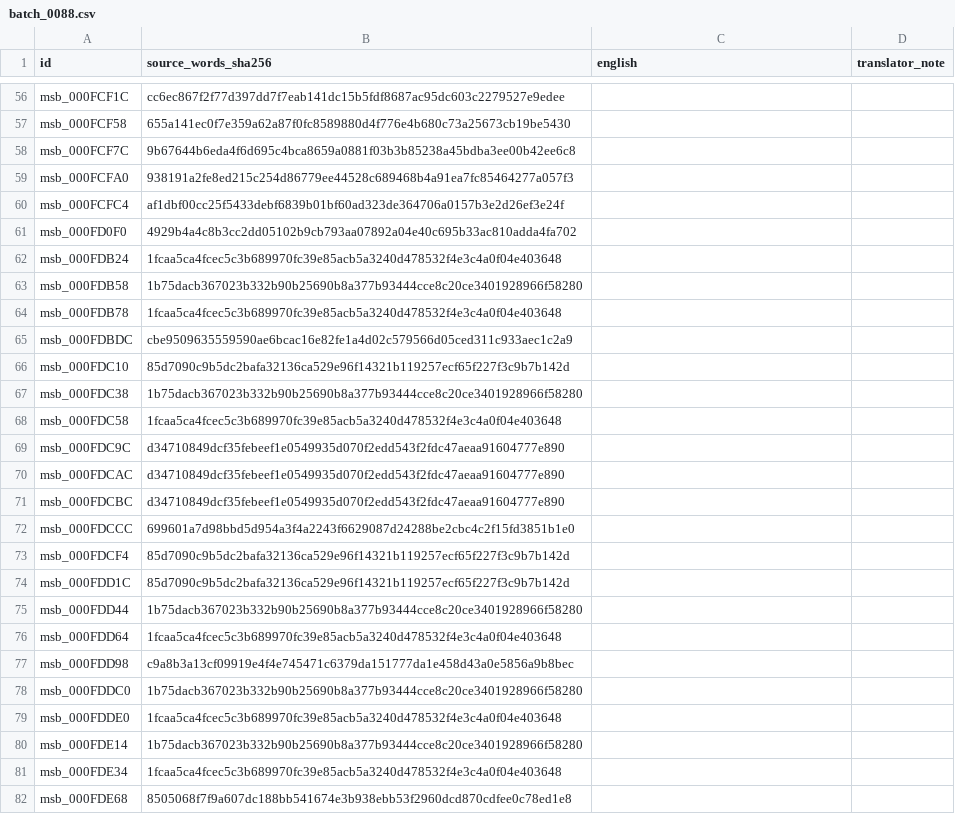
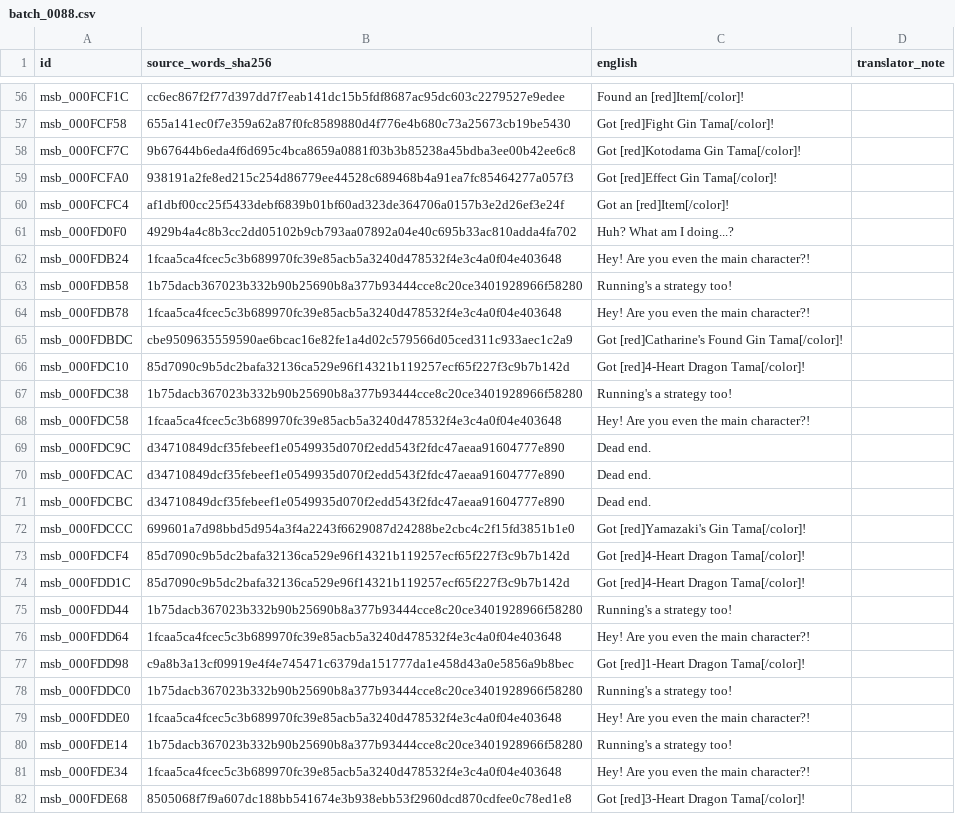
Before and after one commit to zthegin/Gintama---Gintoki-vs-Hijikata-game-english-translation, a CSV file: csv/ready/batch_0088.csv, drawn as a sheet; only a part is shown, gaps mark what is left out; the diff covers the shown part only; the diff names each change by its address in the sheet, - before the commit and + after, or states it on an @@ line.

```diff
--- a/csv/ready/batch_0088.csv
+++ b/csv/ready/batch_0088.csv
-C56 (english): (empty)
+C56 (english): Found an [red]Item[/color]!
-C57 (english): (empty)
+C57 (english): Got [red]Fight Gin Tama[/color]!
-C58 (english): (empty)
+C58 (english): Got [red]Kotodama Gin Tama[/color]!
-C59 (english): (empty)
+C59 (english): Got [red]Effect Gin Tama[/color]!
-C60 (english): (empty)
+C60 (english): Got an [red]Item[/color]!
-C61 (english): (empty)
+C61 (english): Huh? What am I doing...?
-C62 (english): (empty)
+C62 (english): Hey! Are you even the main character?!
-C63 (english): (empty)
+C63 (english): Running's a strategy too!
-C64 (english): (empty)
+C64 (english): Hey! Are you even the main character?!
-C65 (english): (empty)
+C65 (english): Got [red]Catharine's Found Gin Tama[/color]!
-C66 (english): (empty)
+C66 (english): Got [red]4-Heart Dragon Tama[/color]!
-C67 (english): (empty)
+C67 (english): Running's a strategy too!
-C68 (english): (empty)
+C68 (english): Hey! Are you even the main character?!
-C69:C71 (english): (empty)
+C69:C71 (english): Dead end.
-C72 (english): (empty)
+C72 (english): Got [red]Yamazaki's Gin Tama[/color]!
-C73:C74 (english): (empty)
+C73:C74 (english): Got [red]4-Heart Dragon Tama[/color]!
-C75 (english): (empty)
+C75 (english): Running's a strategy too!
-C76 (english): (empty)
+C76 (english): Hey! Are you even the main character?!
-C77 (english): (empty)
+C77 (english): Got [red]1-Heart Dragon Tama[/color]!
-C78 (english): (empty)
+C78 (english): Running's a strategy too!
-C79 (english): (empty)
+C79 (english): Hey! Are you even the main character?!
-C80 (english): (empty)
+C80 (english): Running's a strategy too!
-C81 (english): (empty)
+C81 (english): Hey! Are you even the main character?!
-C82 (english): (empty)
+C82 (english): Got [red]3-Heart Dragon Tama[/color]!
```
Also changed, not shown: 173 edited cells elsewhere in this file, 4 other files.
